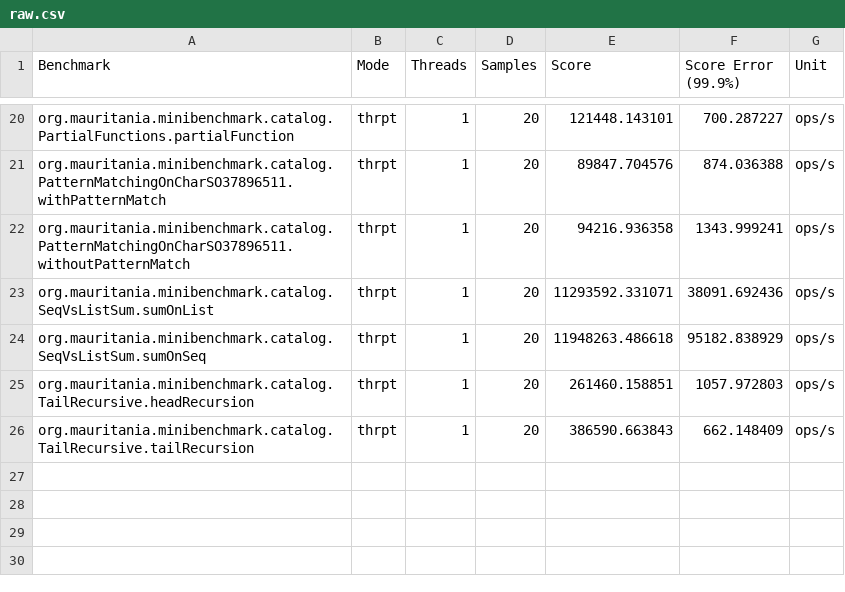
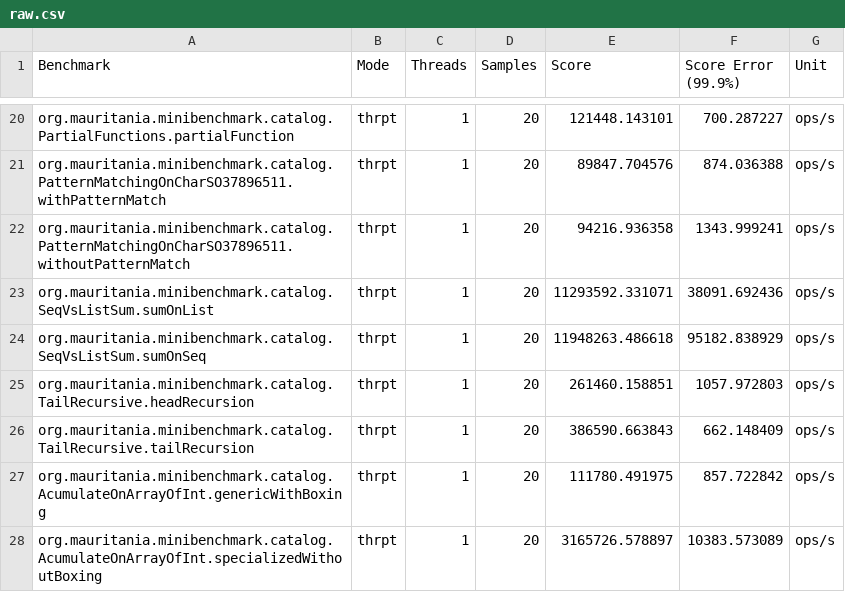
Before and after one commit to mauriciojost/scala-benchmark, a CSV file: report/input/raw.csv, drawn as a sheet; only a part is shown, gaps mark what is left out.

Commit message:
Add additional results on AcumulateOnArrayOfInt

```diff
--- a/report/input/raw.csv
+++ b/report/input/raw.csv
@@ -26 +26,3 @@
 "org.mauritania.minibenchmark.catalog.TailRecursive.tailRecursion","thrpt",1,20,386590.663843,662.148409,"ops/s"
+"org.mauritania.minibenchmark.catalog.AcumulateOnArrayOfInt.genericWithBoxing","thrpt",1,20,111780.491975,857.722842,"ops/s"
+"org.mauritania.minibenchmark.catalog.AcumulateOnArrayOfInt.specializedWithoutBoxing","thrpt",1,20,3165726.578897,10383.573089,"ops/s"
```
